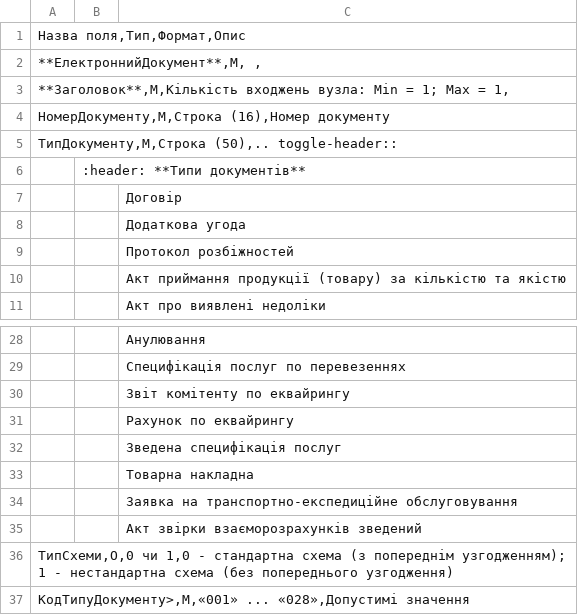
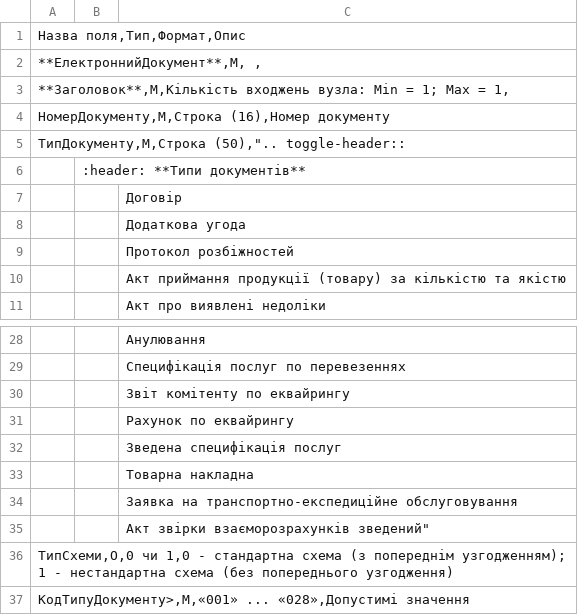
Before and after one commit to EDI-N/Docs, a CSV file: docs/source/XML/files/COMDOC.csv, drawn as a sheet; only a part is shown, gaps mark what is left out.

Commit message:
Update COMDOC.csv

```diff
--- a/docs/source/XML/files/COMDOC.csv
+++ b/docs/source/XML/files/COMDOC.csv
@@ -4,3 +4,3 @@
 НомерДокументу,М,Строка (16),Номер документу
-ТипДокументу,М,Строка (50),.. toggle-header::
+ТипДокументу,М,Строка (50),".. toggle-header::
 	:header: **Типи документів**
@@ -34,3 +34,3 @@
 		Заявка на транспортно-експедиційне обслуговування
-		Акт звірки взаєморозрахунків зведений
+		Акт звірки взаєморозрахунків зведений"
 ТипСхеми,О,0 чи 1,0 - стандартна схема (з попереднім узгодженням); 1 - нестандартна схема (без попереднього узгодження)
```
